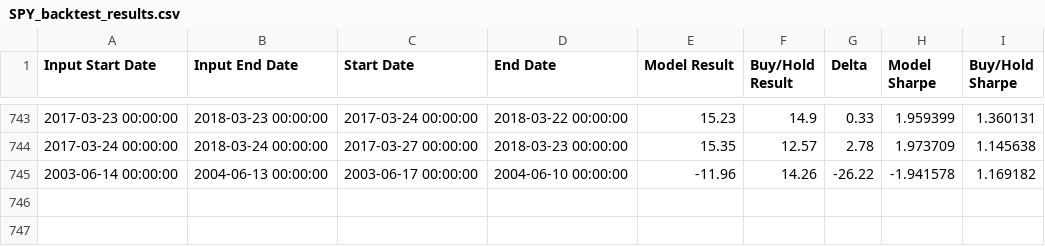
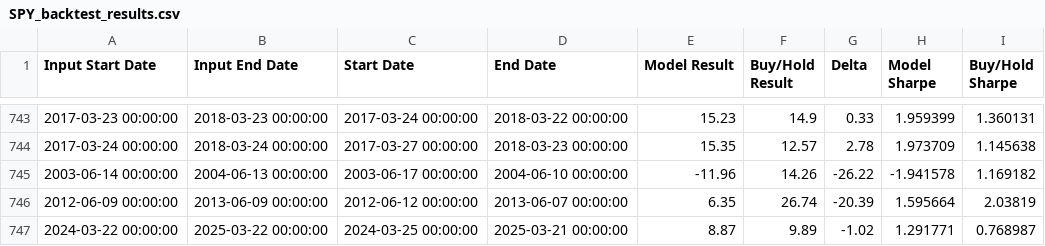
Before and after one commit to FilBillions/conditional_probability_model_1, a CSV file: SPY_backtest_results.csv, drawn as a sheet; only a part is shown, gaps mark what is left out; the diff names each change by its address in the sheet, - before the commit and + after, or states it on an @@ line.

Commit message:
backtest now supports smaller time intervals

```diff
--- a/SPY_backtest_results.csv
+++ b/SPY_backtest_results.csv
+row 746: 2012-06-09 00:00:00 | 2013-06-09 00:00:00 | 2012-06-12 00:00:00 | 2013-06-07 00:00:00 | 6.35 | 26.74 | -20.39 | 1.595664 | 2.03819
+row 747: 2024-03-22 00:00:00 | 2025-03-22 00:00:00 | 2024-03-25 00:00:00 | 2025-03-21 00:00:00 | 8.87 | 9.89 | -1.02 | 1.291771 | 0.768987
```
Also changed, not shown: 9 other files.
